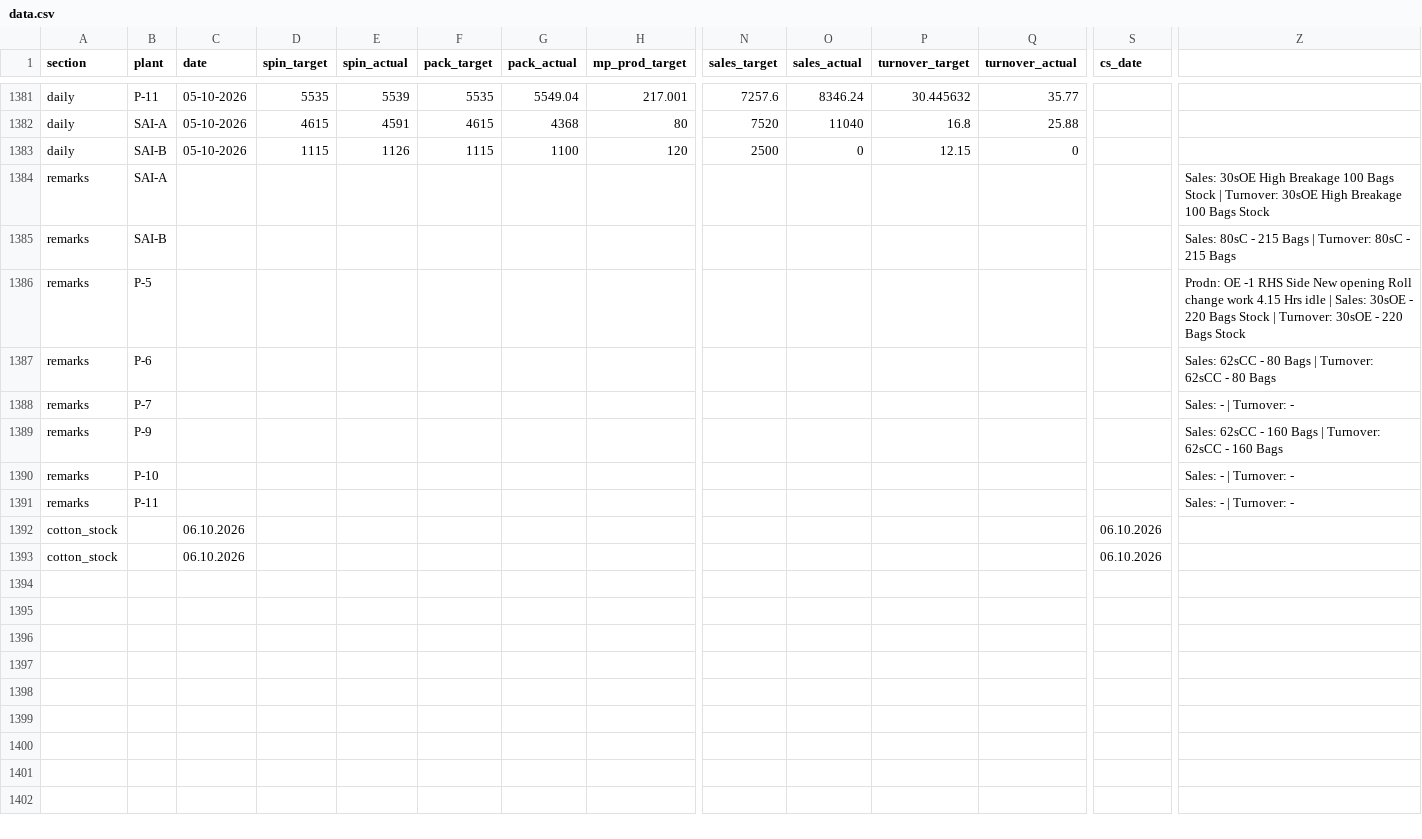
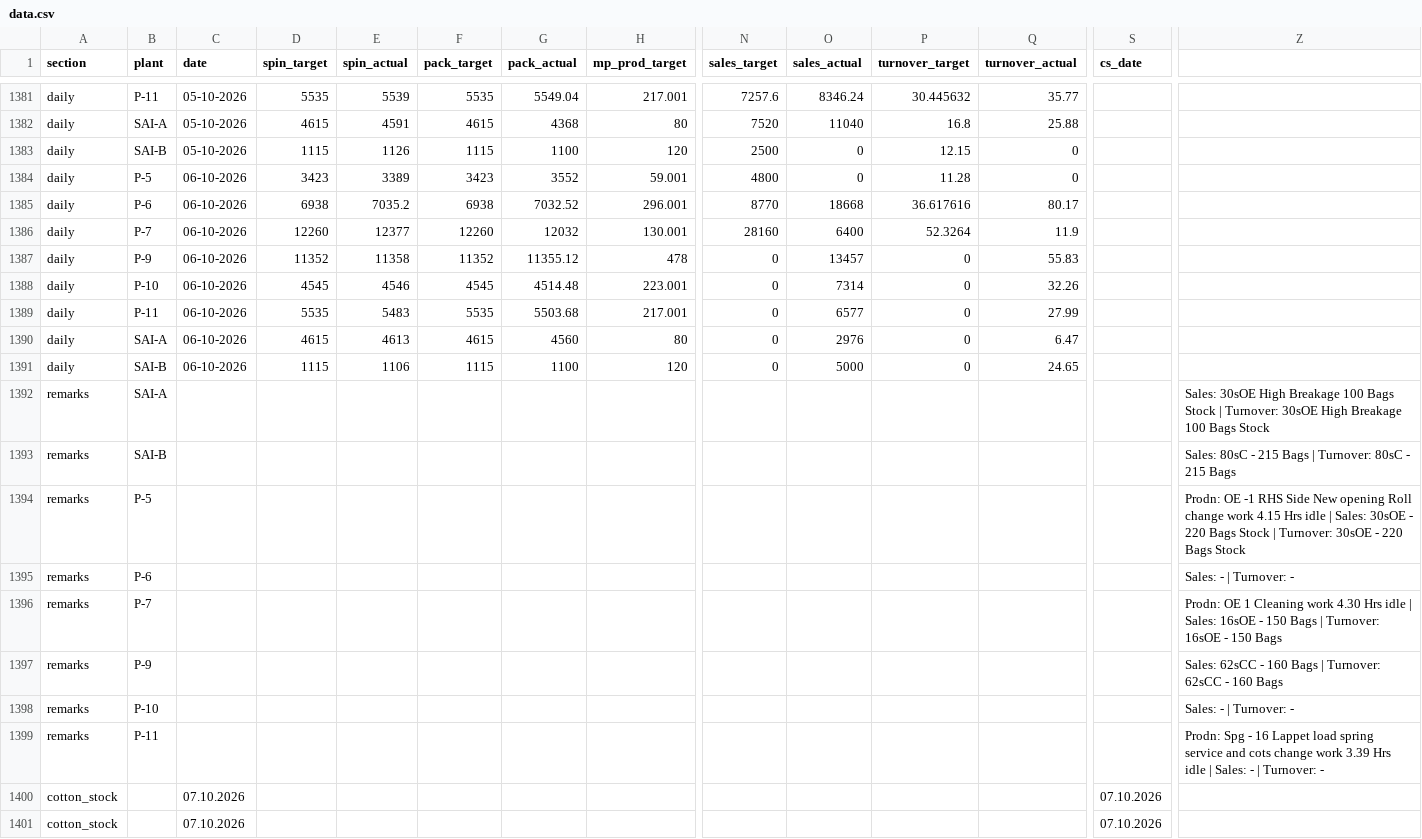
Before and after one commit to ipcamsgrmills/sgm-dashboard, a CSV file: data.csv, drawn as a sheet; only a part is shown, gaps mark what is left out; addresses are those after the commit; rows hold the shown columns only; the diff names each change by its address in the sheet, - before the commit and + after, or states it on an @@ line.

Commit message:
Add files via upload

```diff
--- a/data.csv
+++ b/data.csv
+row 1384: daily | P-5 | 06-10-2026 | 3423 | 3389 | 3423 | 3552 | 59.001 | 4800 | 0 | 11.28 | 0
+row 1385: daily | P-6 | 06-10-2026 | 6938 | 7035.2 | 6938 | 7032.52 | 296.001 | 8770 | 18668 | 36.617616 | 80.17
+row 1386: daily | P-7 | 06-10-2026 | 12260 | 12377 | 12260 | 12032 | 130.001 | 28160 | 6400 | 52.3264 | 11.9
+row 1387: daily | P-9 | 06-10-2026 | 11352 | 11358 | 11352 | 11355.12 | 478 | 0 | 13457 | 0 | 55.83
+row 1388: daily | P-10 | 06-10-2026 | 4545 | 4546 | 4545 | 4514.48 | 223.001 | 0 | 7314 | 0 | 32.26
+row 1389: daily | P-11 | 06-10-2026 | 5535 | 5483 | 5535 | 5503.68 | 217.001 | 0 | 6577 | 0 | 27.99
+row 1390: daily | SAI-A | 06-10-2026 | 4615 | 4613 | 4615 | 4560 | 80 | 0 | 2976 | 0 | 6.47
+row 1391: daily | SAI-B | 06-10-2026 | 1115 | 1106 | 1115 | 1100 | 120 | 0 | 5000 | 0 | 24.65
-Z1395: Sales: 62sCC - 80 Bags | Turnover: 62sCC - 80 Bags
+Z1395: Sales: - | Turnover: -
-Z1396: Sales: - | Turnover: -
+Z1396: Prodn: OE 1 Cleaning work 4.30 Hrs idle | Sales: 16sOE - 150 Bags | Turnover: 16sOE - 150 Bags
-Z1399: Sales: -…
+Z1399: Prodn: Spg - 16 Lappet load spring service and cots change work 3.39 Hrs idle | Sales: -…
-C1400:C1401 (date): 06.10.2026
+C1400:C1401 (date): 07.10.2026
-S1400:S1401 (cs_date): 06.10.2026
+S1400:S1401 (cs_date): 07.10.2026
```
